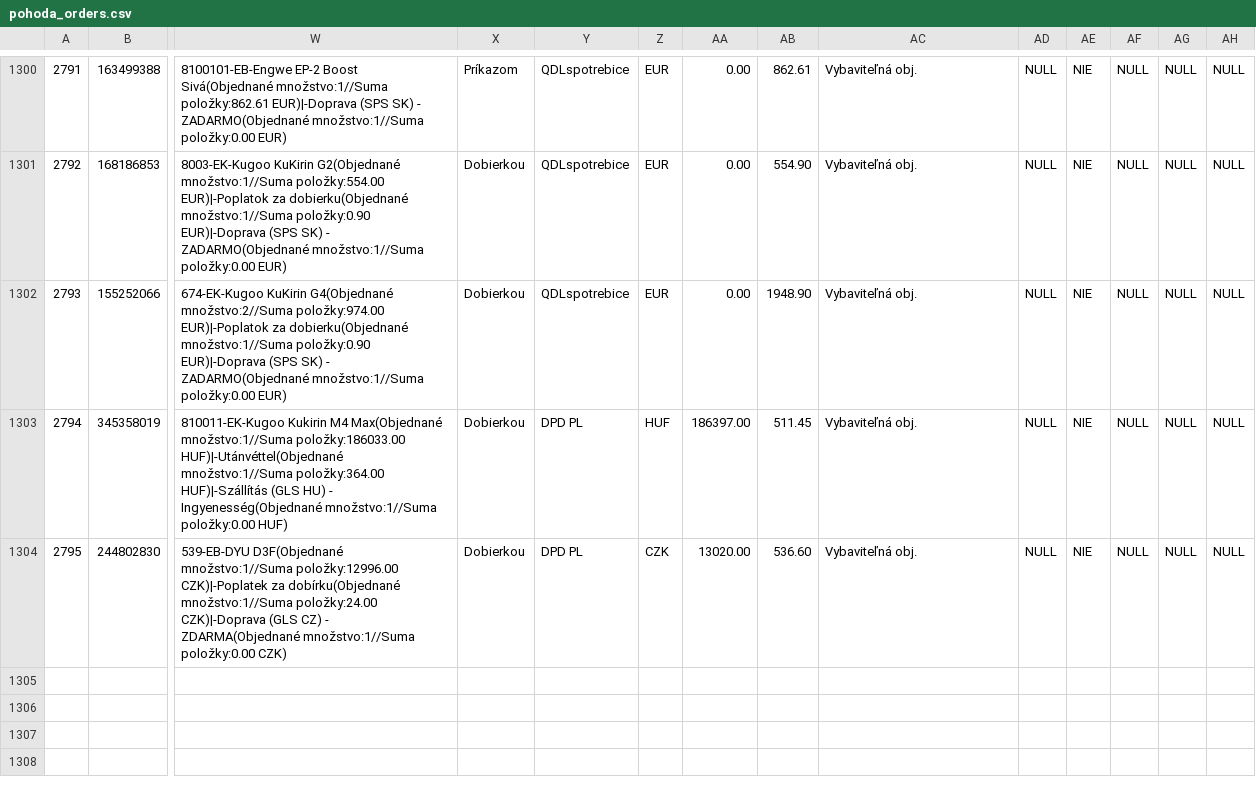
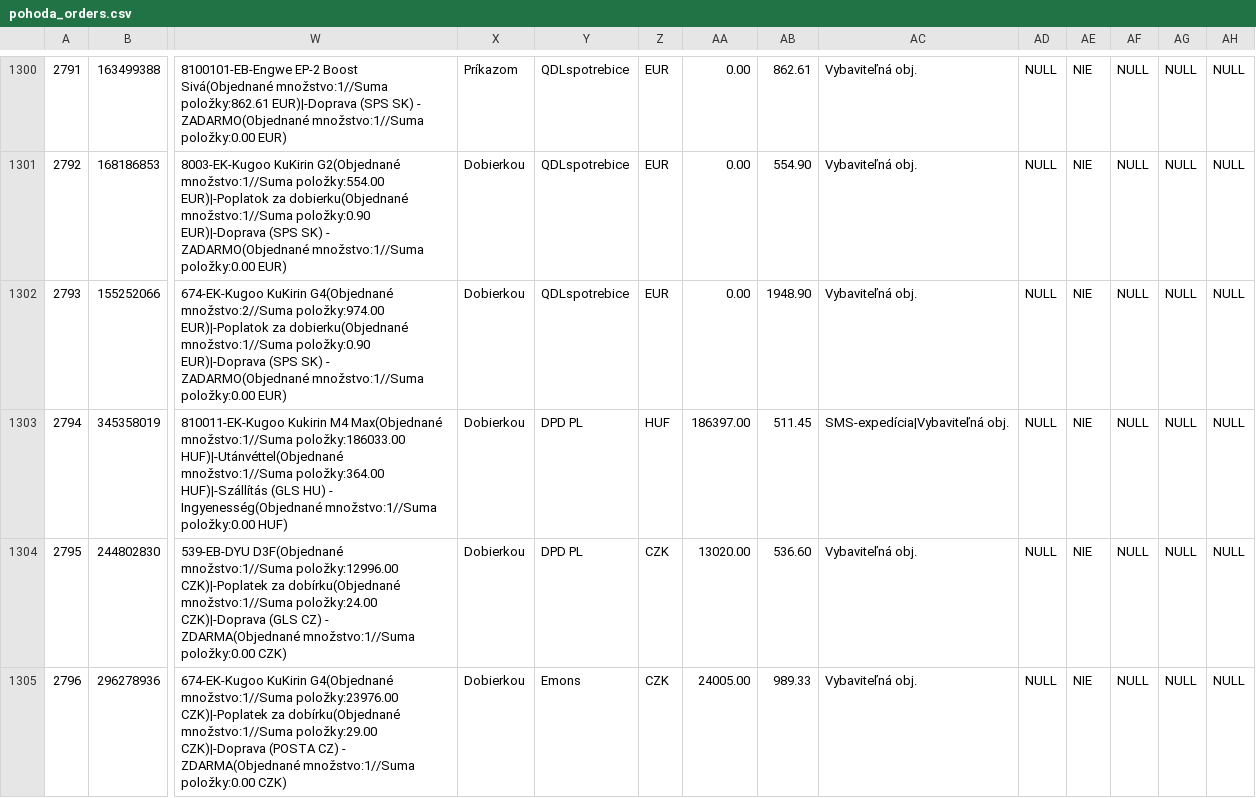
Before and after one commit to siso9993/orders-api, a CSV file: api/pohoda_orders.csv, drawn as a sheet; only a part is shown, gaps mark what is left out; rows hold the shown columns only; the diff covers the shown part only; the diff names each change by its address in the sheet, - before the commit and + after, or states it on an @@ line.

```diff
--- a/api/pohoda_orders.csv
+++ b/api/pohoda_orders.csv
-AC1303: Vybaviteľná obj.
+AC1303: SMS-expedícia|Vybaviteľná obj.
+row 1305: 2796 | 296278936 | 674-EK-Kugoo KuKirin G4(Objednané množstvo:1//Suma položky:23976.00 CZK)|-Poplatek za dobírku(Objednané množstvo:1//Suma položky:29.00 CZK)|-Doprava (POSTA CZ) - ZDARMA(Objednané množstvo:1//Suma položky:0.00 CZK) | Dobierkou | Emons | CZK | 24005.00 | 989.33 | Vybaviteľná obj. | NULL | NIE | NULL | NULL | NULL
```
Also changed, not shown: 2 added rows and 3 edited cells elsewhere in this file.
